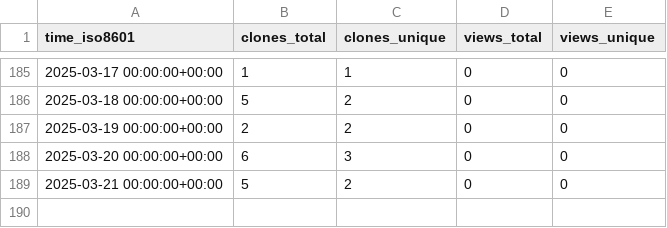
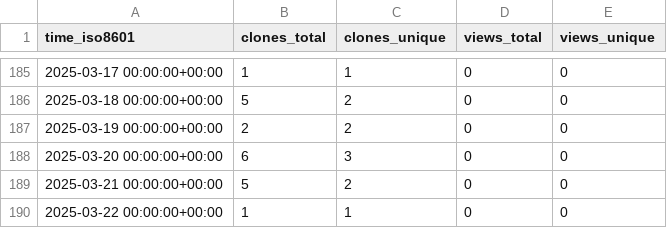
Before and after one commit to KajaBraz/FootballCompetitionsStats, a CSV file: KajaBraz/FootballCompetitionsStats/ghrs-data/views_clones_aggregate.csv, drawn as a sheet; only a part is shown, gaps mark what is left out.

```diff
--- a/KajaBraz/FootballCompetitionsStats/ghrs-data/views_clones_aggregate.csv
+++ b/KajaBraz/FootballCompetitionsStats/ghrs-data/views_clones_aggregate.csv
@@ -189 +189,2 @@ time_iso8601,clones_total,clones_unique,views_total,views_unique
 2025-03-21 00:00:00+00:00,5,2,0,0
+2025-03-22 00:00:00+00:00,1,1,0,0
```
Also changed, not shown: 1 other file.
